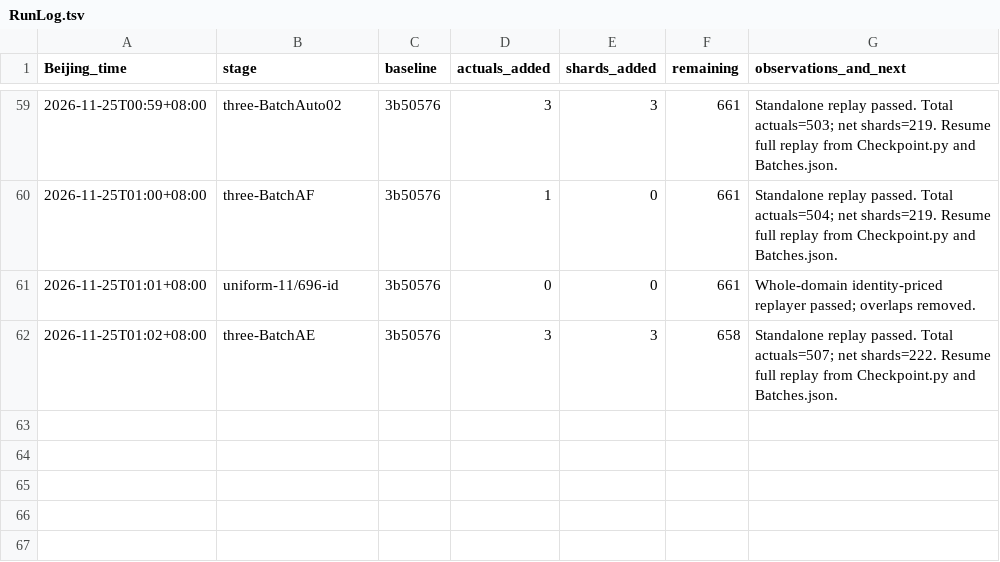
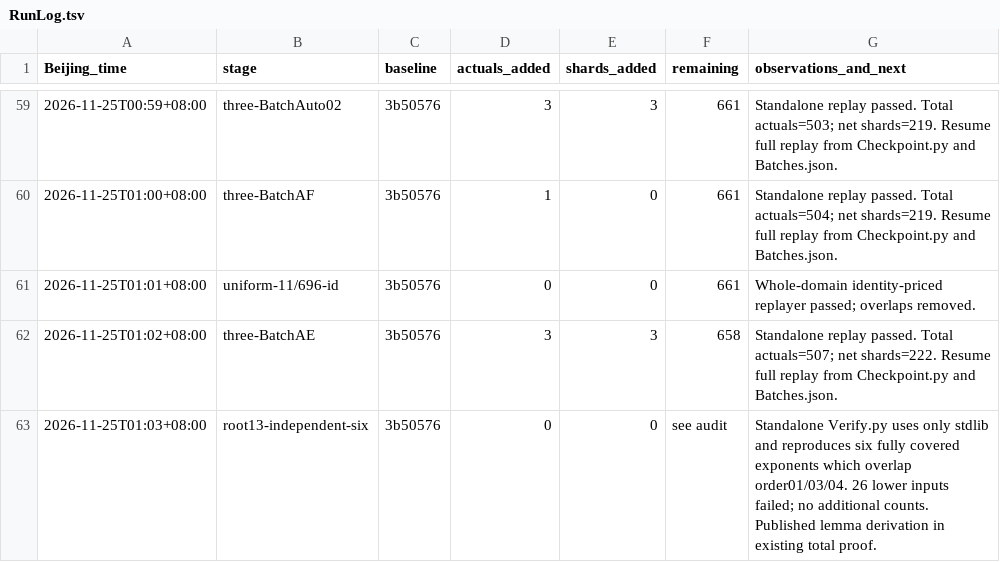
Before and after one commit to stormwhip/PerfectNumbers, a TSV file: Research/NightMerge/RunLog.tsv, drawn as a sheet; only a part is shown, gaps mark what is left out; the diff names each change by its address in the sheet, - before the commit and + after, or states it on an @@ line.

Commit message:
Document lifted-gap and small-root lemmas; preserve independent 13-root alternative proof

```diff
--- a/Research/NightMerge/RunLog.tsv
+++ b/Research/NightMerge/RunLog.tsv
+row 63: 2026-11-25T01:03+08:00 | root13-independent-six | 3b50576 | 0 | 0 | see audit | Standalone Verify.py uses only stdlib and reproduces six fully covered exponents which overlap order01/03/04. 26 lower inputs failed; no additional counts. Published lemma derivation in existing total proof.
```
Also changed, not shown: 3 other files.
